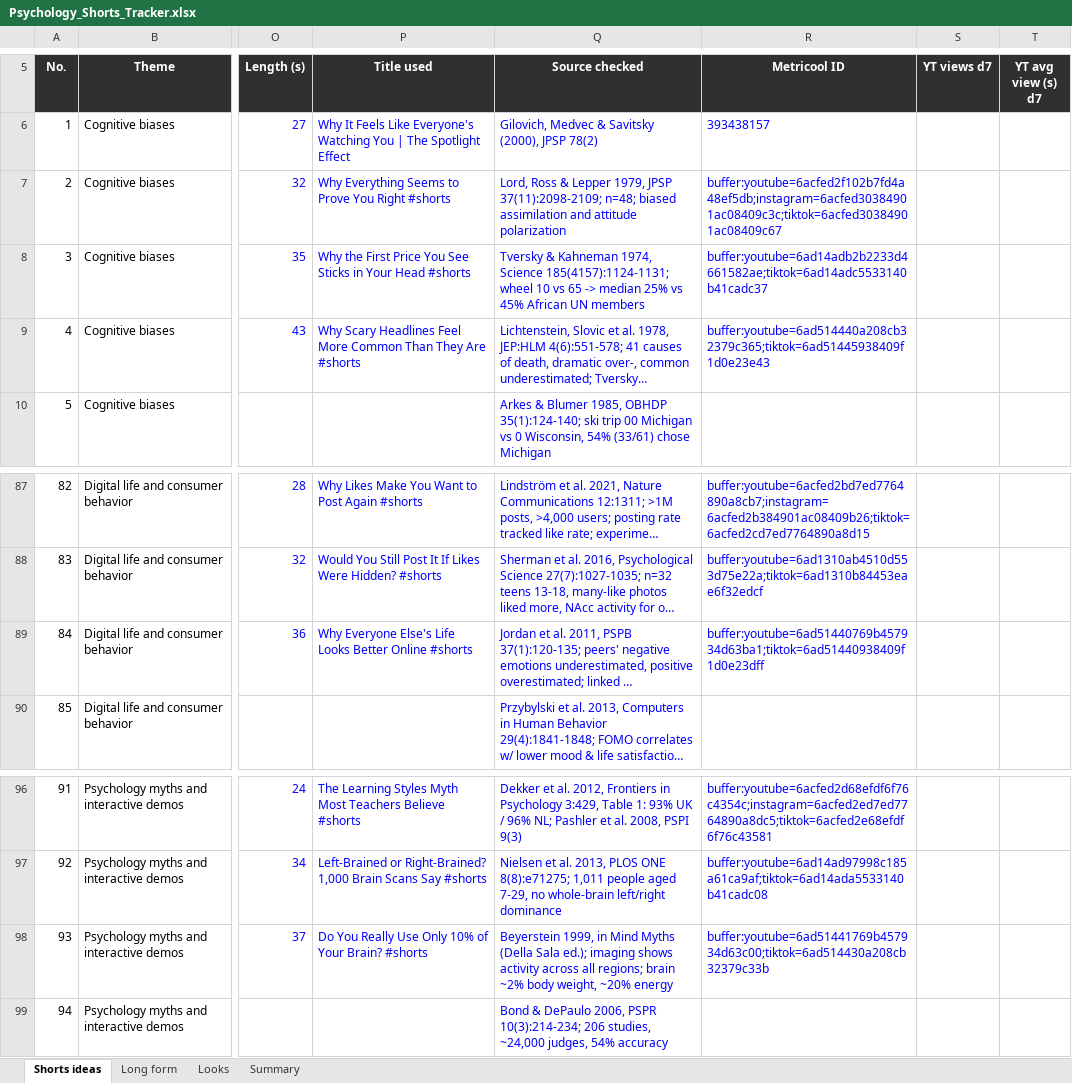
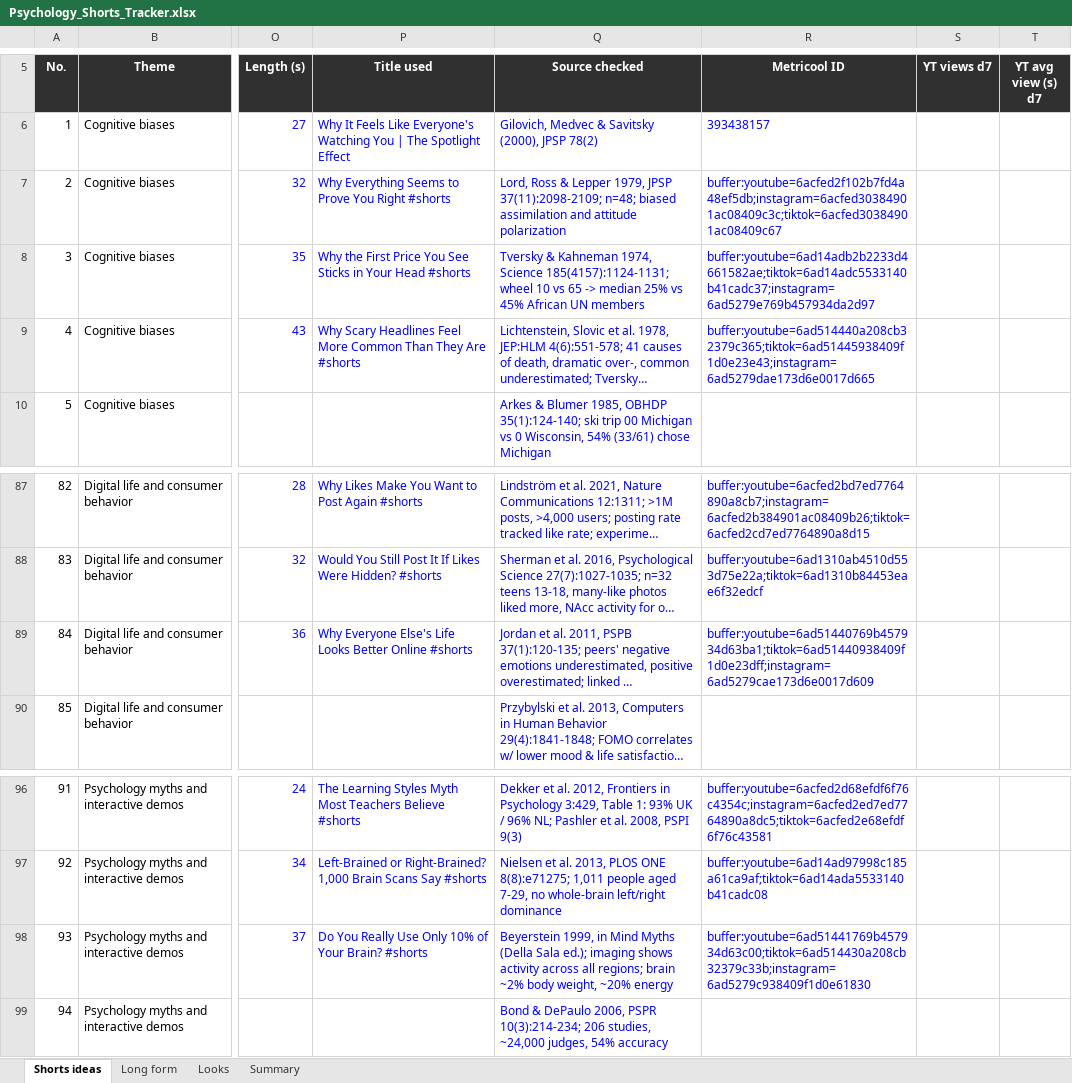
Before and after one commit to SamShark777/motion-as-code, an Excel workbook: shorts/Psychology_Shorts_Tracker.xlsx, sheet Shorts ideas, drawn as a sheet; only a part is shown, gaps mark what is left out; long unchanged cells end in …; values as stored, in another font and other column widths than the file's, no borders; conditional formats and table styles not drawn; the diff names each change by its address in the sheet, - before the commit and + after, or states it on an @@ line.

Commit message:
ci: instagram catch-up 2026-10-18

```diff
--- a/shorts/Psychology_Shorts_Tracker.xlsx (sheet Shorts ideas)
+++ b/shorts/Psychology_Shorts_Tracker.xlsx (sheet Shorts ideas)
-R8 (Metricool ID): buffer:youtube=6ad14adb2b2233d4661582ae;tiktok=6ad14adc5533140b41cadc37
+R8 (Metricool ID): buffer:youtube=6ad14adb2b2233d4661582ae;tiktok=6ad14adc5533140b41cadc37;instagram=6ad5279e769b457934da2d97
-R9 (Metricool ID): buffer:youtube=6ad514440a208cb32379c365;tiktok=6ad51445938409f1d0e23e43
+R9 (Metricool ID): buffer:youtube=6ad514440a208cb32379c365;tiktok=6ad51445938409f1d0e23e43;instagram=6ad5279dae173d6e0017d665
-R89 (Metricool ID): buffer:youtube=6ad51440769b457934d63ba1;tiktok=6ad51440938409f1d0e23dff
+R89 (Metricool ID): buffer:youtube=6ad51440769b457934d63ba1;tiktok=6ad51440938409f1d0e23dff;instagram=6ad5279cae173d6e0017d609
-R98 (Metricool ID): buffer:youtube=6ad51441769b457934d63c00;tiktok=6ad514430a208cb32379c33b
+R98 (Metricool ID): buffer:youtube=6ad51441769b457934d63c00;tiktok=6ad514430a208cb32379c33b;instagram=6ad5279c938409f1d0e61830
```
Also changed, not shown: 4 other files.
